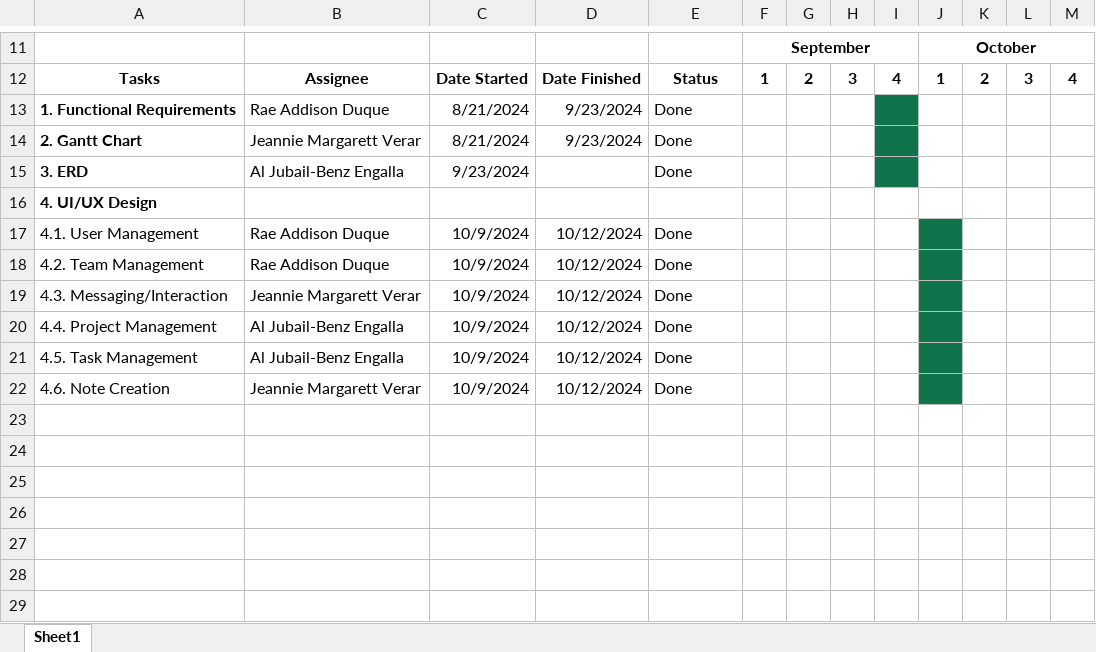
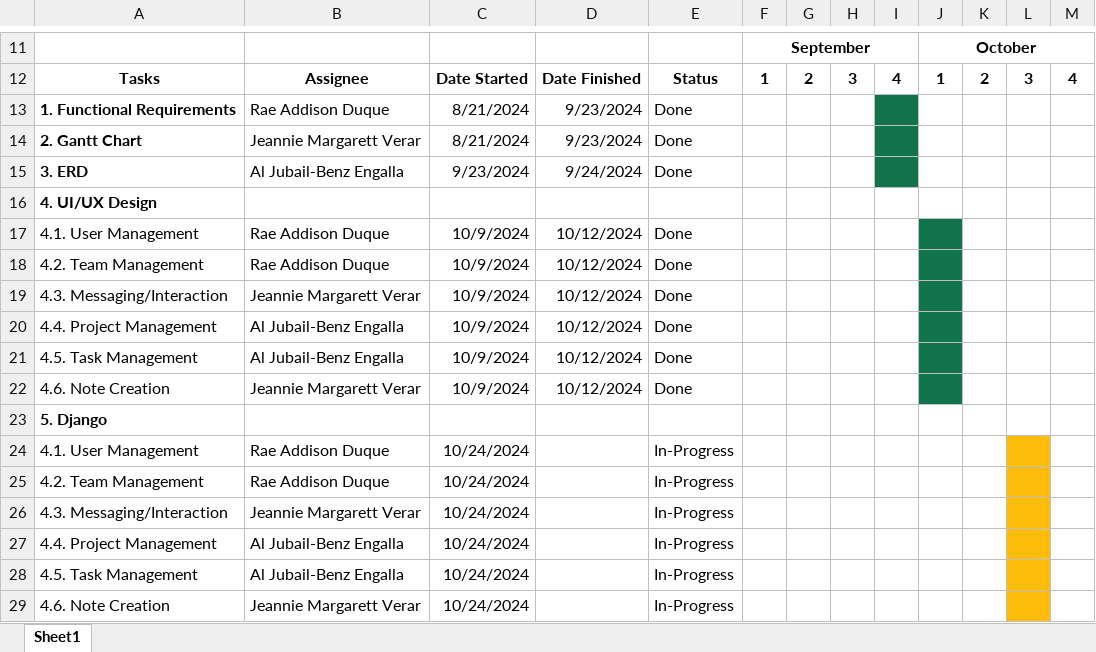
Before and after one commit to Relay28/BubbleSpace, an Excel workbook: Bubble Space - Gantt Chart.xlsx, sheet Sheet1, drawn as a sheet; only a part is shown, gaps mark what is left out; values as stored, in another font and other column widths than the file's, no borders; charts and pictures not drawn; the diff names each change by its address in the sheet, - before the commit and + after, or states it on an @@ line.

```diff
--- a/Bubble Space - Gantt Chart.xlsx (sheet Sheet1)
+++ b/Bubble Space - Gantt Chart.xlsx (sheet Sheet1)
-D15: (empty)
+D15: 9/24/2024
+row 23: 5. Django
+row 24: 4.1. User Management | Rae Addison Duque | 10/24/2024 |  | In-Progress
+row 25: 4.2. Team Management | Rae Addison Duque | 10/24/2024 |  | In-Progress
+row 26: 4.3. Messaging/Interaction | Jeannie Margarett Verar | 10/24/2024 |  | In-Progress
+row 27: 4.4. Project Management | Al Jubail-Benz Engalla | 10/24/2024 |  | In-Progress
+row 28: 4.5. Task Management | Al Jubail-Benz Engalla | 10/24/2024 |  | In-Progress
+row 29: 4.6. Note Creation | Jeannie Margarett Verar | 10/24/2024 |  | In-Progress
```
Also changed, not shown: 1 other file.
